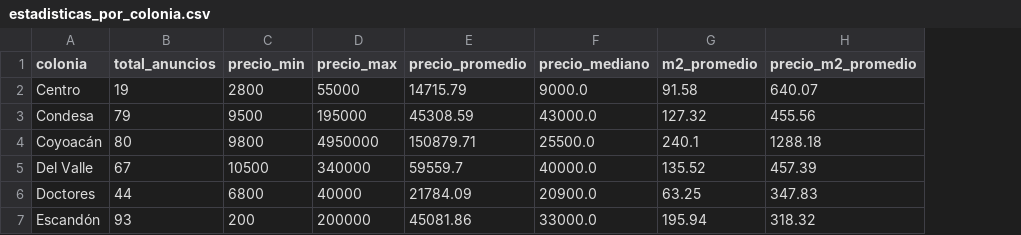
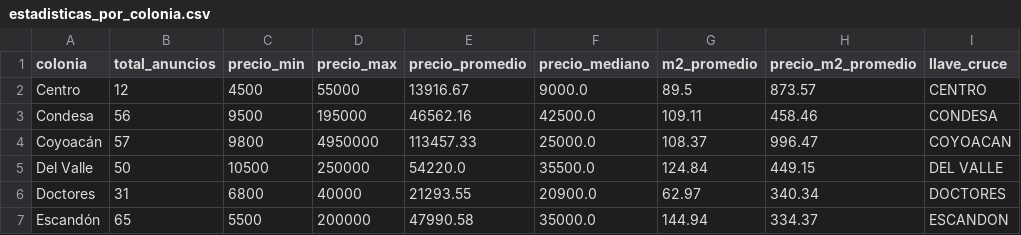
Before and after one commit to EduardoCarbajalM/scraper-inmobiliario, a CSV file: estadisticas_por_colonia.csv, drawn as a sheet; only a part is shown; the diff covers the shown part only; the diff names each change by its address in the sheet, - before the commit and + after, or states it on an @@ line.

```diff
--- a/estadisticas_por_colonia.csv
+++ b/estadisticas_por_colonia.csv
+column I (llave_cruce), rows 2-7: CENTRO | CONDESA | COYOACAN | DEL VALLE | DOCTORES | ESCANDON
-B2 (total_anuncios): 19
+B2 (total_anuncios): 12
-C2 (precio_min): 2800
+C2 (precio_min): 4500
-E2 (precio_promedio): 14715.79
+E2 (precio_promedio): 13916.67
-G2 (m2_promedio): 91.58
+G2 (m2_promedio): 89.5
-H2 (precio_m2_promedio): 640.07
+H2 (precio_m2_promedio): 873.57
-B3 (total_anuncios): 79
+B3 (total_anuncios): 56
-E3 (precio_promedio): 45308.59
+E3 (precio_promedio): 46562.16
-F3 (precio_mediano): 43000.0
+F3 (precio_mediano): 42500.0
-G3 (m2_promedio): 127.32
+G3 (m2_promedio): 109.11
-H3 (precio_m2_promedio): 455.56
+H3 (precio_m2_promedio): 458.46
-B4 (total_anuncios): 80
+B4 (total_anuncios): 57
-E4 (precio_promedio): 150879.71
+E4 (precio_promedio): 113457.33
-F4 (precio_mediano): 25500.0
+F4 (precio_mediano): 25000.0
-G4 (m2_promedio): 240.1
+G4 (m2_promedio): 108.37
-H4 (precio_m2_promedio): 1288.18
+H4 (precio_m2_promedio): 996.47
-B5 (total_anuncios): 67
+B5 (total_anuncios): 50
-D5 (precio_max): 340000
+D5 (precio_max): 250000
-E5 (precio_promedio): 59559.7
+E5 (precio_promedio): 54220.0
-F5 (precio_mediano): 40000.0
+F5 (precio_mediano): 35500.0
-G5 (m2_promedio): 135.52
+G5 (m2_promedio): 124.84
-H5 (precio_m2_promedio): 457.39
+H5 (precio_m2_promedio): 449.15
-B6 (total_anuncios): 44
+B6 (total_anuncios): 31
-E6 (precio_promedio): 21784.09
+E6 (precio_promedio): 21293.55
-G6 (m2_promedio): 63.25
+G6 (m2_promedio): 62.97
-H6 (precio_m2_promedio): 347.83
+H6 (precio_m2_promedio): 340.34
-B7 (total_anuncios): 93
+B7 (total_anuncios): 65
-C7 (precio_min): 200
+C7 (precio_min): 5500
-E7 (precio_promedio): 45081.86
+E7 (precio_promedio): 47990.58
-F7 (precio_mediano): 33000.0
+F7 (precio_mediano): 35000.0
-G7 (m2_promedio): 195.94
+G7 (m2_promedio): 144.94
-H7 (precio_m2_promedio): 318.32
+H7 (precio_m2_promedio): 334.37
```
Also changed, not shown: 33 edited cells elsewhere in this file, 4 other files.
